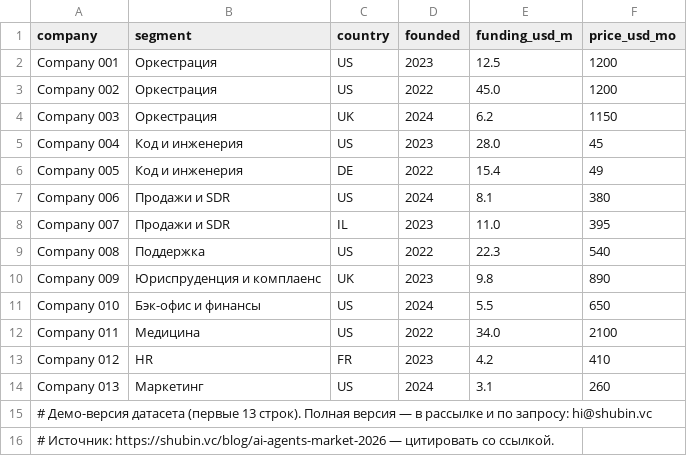
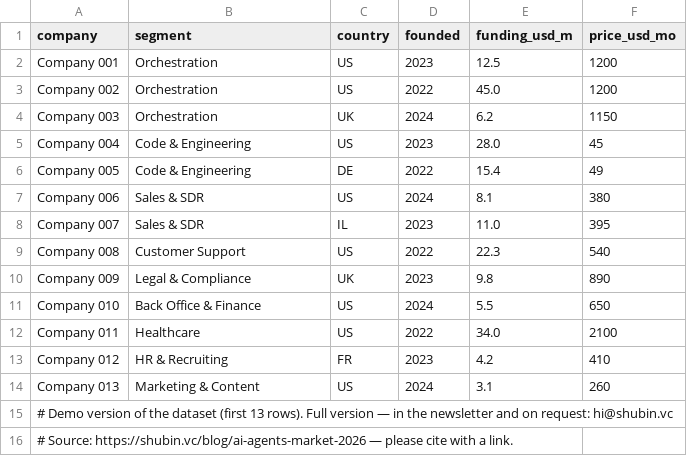
Before and after one commit to raceoffer/blog_shubinvc, a CSV file: public/attachments/ai-agents-2026-dataset.csv, drawn as a sheet.

```diff
--- a/public/attachments/ai-agents-2026-dataset.csv
+++ b/public/attachments/ai-agents-2026-dataset.csv
@@ -1,16 +1,16 @@
 company,segment,country,founded,funding_usd_m,price_usd_mo
-Company 001,Оркестрация,US,2023,12.5,1200
-Company 002,Оркестрация,US,2022,45.0,1200
-Company 003,Оркестрация,UK,2024,6.2,1150
-Company 004,Код и инженерия,US,2023,28.0,45
-Company 005,Код и инженерия,DE,2022,15.4,49
-Company 006,Продажи и SDR,US,2024,8.1,380
-Company 007,Продажи и SDR,IL,2023,11.0,395
-Company 008,Поддержка,US,2022,22.3,540
-Company 009,Юриспруденция и комплаенс,UK,2023,9.8,890
-Company 010,Бэк-офис и финансы,US,2024,5.5,650
-Company 011,Медицина,US,2022,34.0,2100
-Company 012,HR,FR,2023,4.2,410
-Company 013,Маркетинг,US,2024,3.1,260
-# Демо-версия датасета (первые 13 строк). Полная версия — в рассылке и по запросу: hi@shubin.vc
-# Источник: https://shubin.vc/blog/ai-agents-market-2026 — цитировать со ссылкой.
+Company 001,Orchestration,US,2023,12.5,1200
+Company 002,Orchestration,US,2022,45.0,1200
+Company 003,Orchestration,UK,2024,6.2,1150
+Company 004,Code & Engineering,US,2023,28.0,45
+Company 005,Code & Engineering,DE,2022,15.4,49
+Company 006,Sales & SDR,US,2024,8.1,380
+Company 007,Sales & SDR,IL,2023,11.0,395
+Company 008,Customer Support,US,2022,22.3,540
+Company 009,Legal & Compliance,UK,2023,9.8,890
+Company 010,Back Office & Finance,US,2024,5.5,650
+Company 011,Healthcare,US,2022,34.0,2100
+Company 012,HR & Recruiting,FR,2023,4.2,410
+Company 013,Marketing & Content,US,2024,3.1,260
+# Demo version of the dataset (first 13 rows). Full version — in the newsletter and on request: hi@shubin.vc
+# Source: https://shubin.vc/blog/ai-agents-market-2026 — please cite with a link.
```
Also changed, not shown: public/attachments/ai-unit-economics-template.csv, 8 other files.
